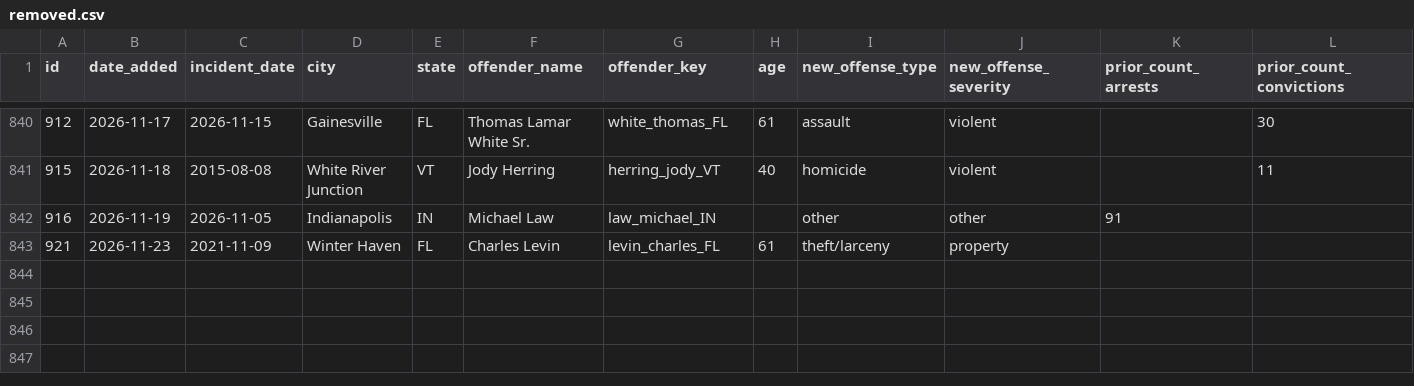
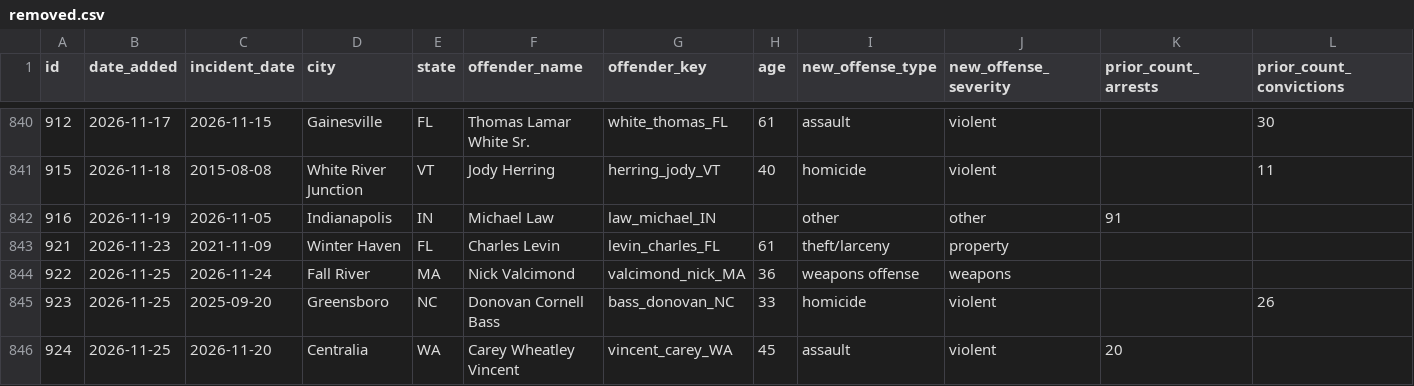
Before and after one commit to Manhattan-Institute-Labs/preventable-tragedies, a CSV file: database/data/removed.csv, drawn as a sheet; only a part is shown, gaps mark what is left out; rows hold the shown columns only; the diff names each change by its address in the sheet, - before the commit and + after, or states it on an @@ line.

```diff
--- a/database/data/removed.csv
+++ b/database/data/removed.csv
+row 844: 922 | 2026-11-25 | 2026-11-24 | Fall River | MA | Nick Valcimond | valcimond_nick_MA | 36 | weapons offense | weapons
+row 845: 923 | 2026-11-25 | 2025-09-20 | Greensboro | NC | Donovan Cornell Bass | bass_donovan_NC | 33 | homicide | violent |  | 26
+row 846: 924 | 2026-11-25 | 2026-11-20 | Centralia | WA | Carey Wheatley Vincent | vincent_carey_WA | 45 | assault | violent | 20
```
Also changed, not shown: database/data/offenders.csv, database/data/stories.csv, 17 other files.
